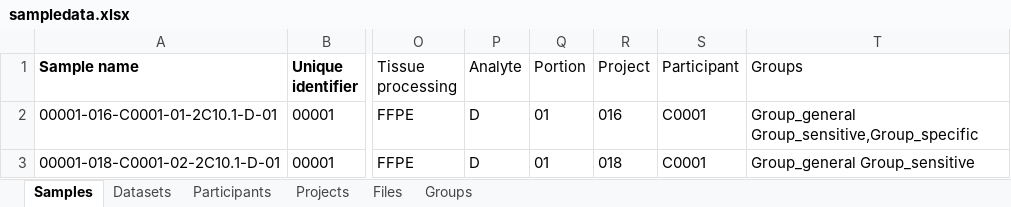
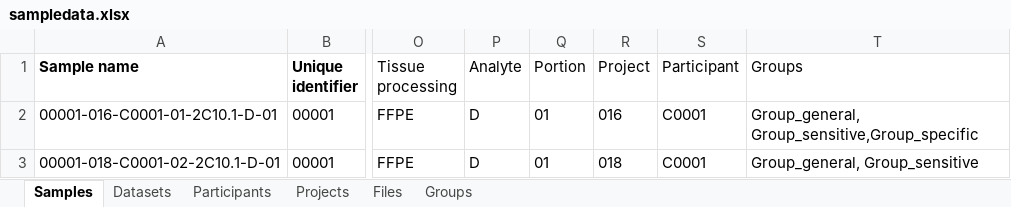
Before and after one commit to UoA-eResearch/mytardis_ingestion_rocrate, an Excel workbook: examples_for_test/print_lab_test/sampledata.xlsx, sheet Samples, drawn as a sheet; only a part is shown, gaps mark what is left out; values as stored, in another font and other column widths than the file's, no borders; the diff names each change by its address in the sheet, - before the commit and + after, or states it on an @@ line.

Commit message:
Move to external builder (#16)
* add ACL data structures

* modify dataclasses for ACLs

* modify dataclasses for ACLs

* refactor of lab specific RO-Crate classes

* updates for ACLs

* mypy adjustments

* mypy adjustments

* moved medical condtion

* changes from seperating RO-Crate builder

* update before splitting extraction repo

* delete old builder code

```diff
--- a/examples_for_test/print_lab_test/sampledata.xlsx (sheet Samples)
+++ b/examples_for_test/print_lab_test/sampledata.xlsx (sheet Samples)
-T2 (Groups): Group_general Group_sensitive,Group_specific
+T2 (Groups): Group_general, Group_sensitive,Group_specific
-T3 (Groups): Group_general Group_sensitive
+T3 (Groups): Group_general, Group_sensitive
```
Also changed, not shown: 26 other files.
